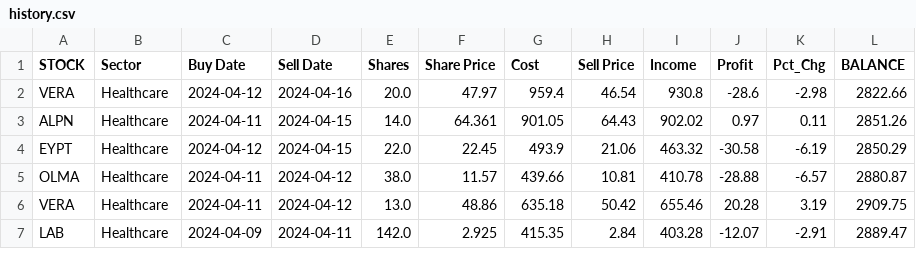
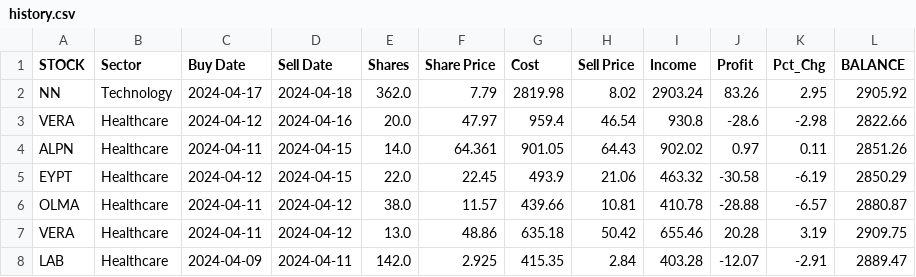
Before and after one commit to p-norris/swing_trades, a CSV file: src/history.csv, drawn as a sheet; only a part is shown; the diff names each change by its address in the sheet, - before the commit and + after, or states it on an @@ line.

Commit message:
updating file

```diff
--- a/src/history.csv
+++ b/src/history.csv
+row 2: NN | Technology | 2024-04-17 | 2024-04-18 | 362.0 | 7.79 | 2819.98 | 8.02 | 2903.24 | 83.26 | 2.95 | 2905.92
```
